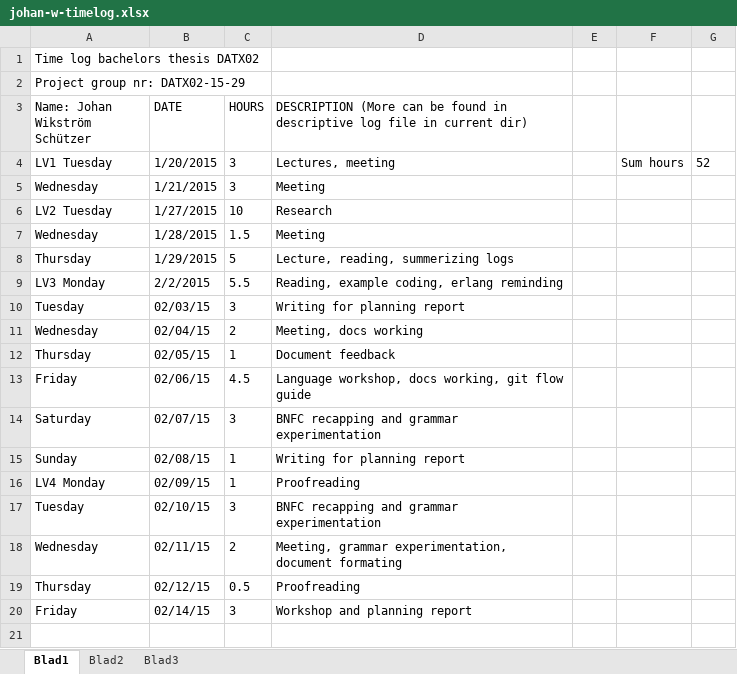
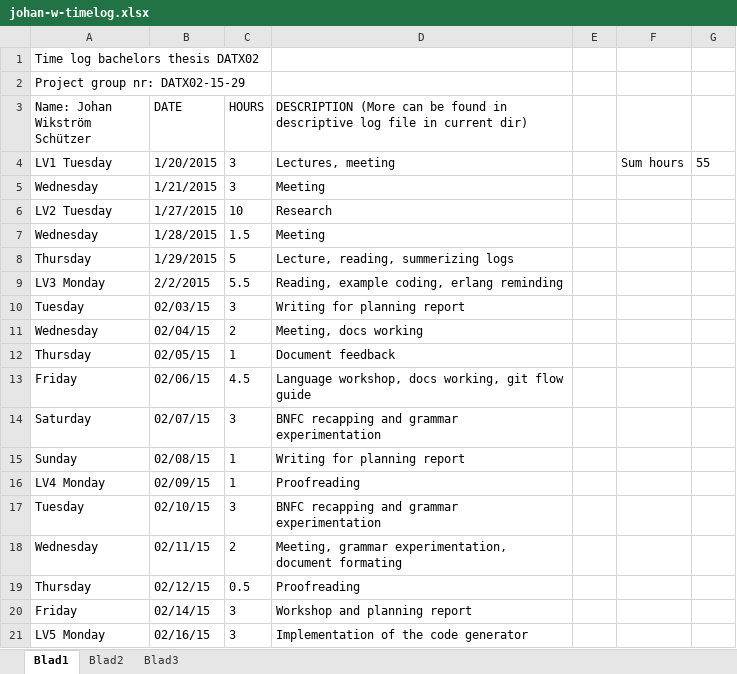
Before and after one commit to jarmar/DATX02-15-29-report, an Excel workbook: Individual documents/johan-w/johan-w-timelog.xlsx, sheet Blad1, drawn as a sheet; values as stored, in another font and other column widths than the file's, no borders; the diff names each change by its address in the sheet, - before the commit and + after, or states it on an @@ line.

Commit message:
Personal logging JohanW

```diff
--- a/Individual documents/johan-w/johan-w-timelog.xlsx (sheet Blad1)
+++ b/Individual documents/johan-w/johan-w-timelog.xlsx (sheet Blad1)
-G4: 52
+G4: 55
+row 21: LV5 Monday | 02/16/15 | 3 | Implementation of the code generator
```
Also changed, not shown: 1 other file.
